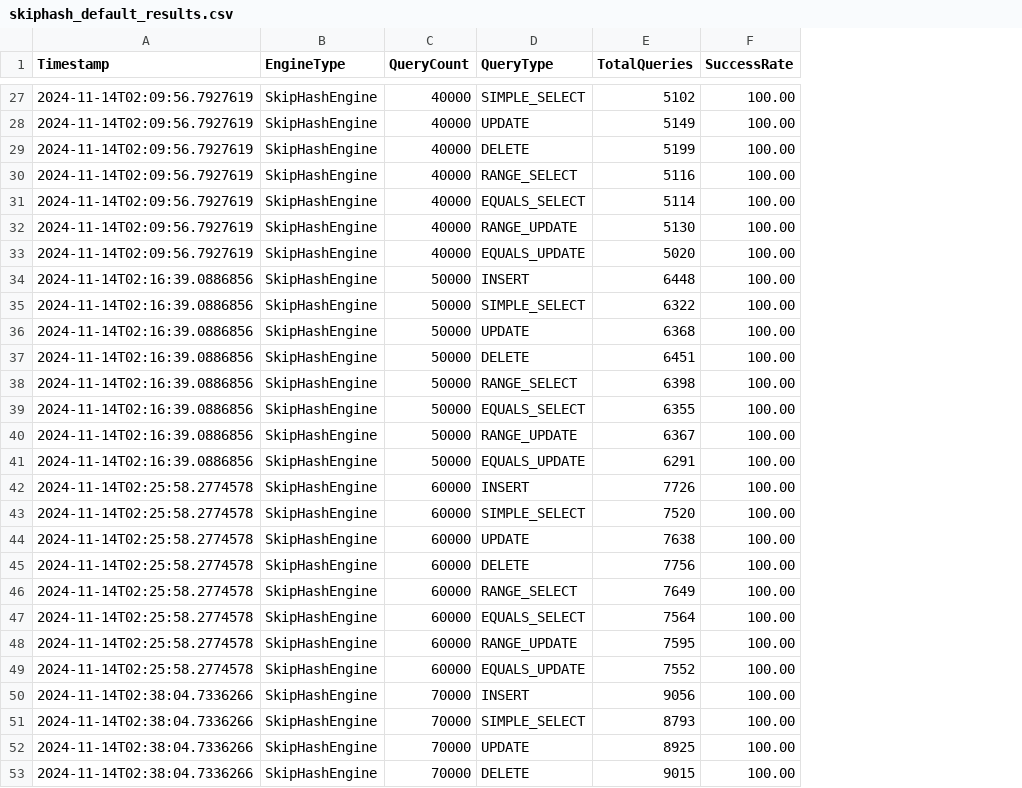
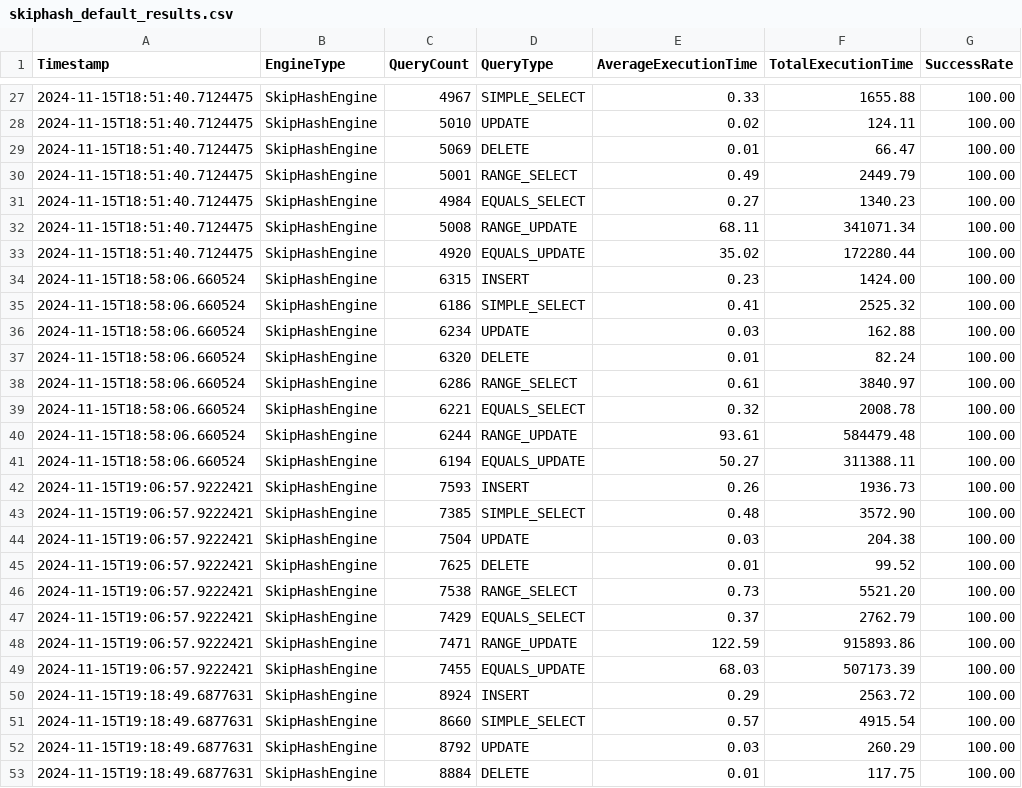
Before and after one commit to Xskullibur/CS201-SmuSQL, a CSV file: SmuSQL/src/main/java/edu/smu/smusql/analysis/visualization/results/skiphash_default_results.csv, drawn as a sheet; only a part is shown, gaps mark what is left out; removed rows and columns are numbered as before the commit, all else as after; the diff covers the shown part only; the diff names each change by its address in the sheet, - before the commit and + after, or states it on an @@ line.

```diff
--- a/SmuSQL/src/main/java/edu/smu/smusql/analysis/visualization/results/skiphash_default_results.csv
+++ b/SmuSQL/src/main/java/edu/smu/smusql/analysis/visualization/results/skiphash_default_results.csv
-column E (TotalQueries), rows 27-53: 5102 | 5149 | 5199 | 5116 | 5114 | 5130 | 5020 | 6448 | 6322 | 6368 | 6451 | 6398 | 6355 | 6367 | 6291 | 7726 | 7520 | 7638 | 7756 | 7649 | 7564 | 7595 | 7552 | 9056 | 8793 | 8925 | 9015
+column E (AverageExecutionTime), rows 27-53: 0.33 | 0.02 | 0.01 | 0.49 | 0.27 | 68.11 | 35.02 | 0.23 | 0.41 | 0.03 | 0.01 | 0.61 | 0.32 | 93.61 | 50.27 | 0.26 | 0.48 | 0.03 | 0.01 | 0.73 | 0.37 | 122.59 | 68.03 | 0.29 | 0.57 | 0.03 | 0.01
+column F (TotalExecutionTime), rows 27-53: 1655.88 | 124.11 | 66.47 | 2449.79 | 1340.23 | 341071.34 | 172280.44 | 1424.00 | 2525.32 | 162.88 | 82.24 | 3840.97 | 2008.78 | 584479.48 | 311388.11 | 1936.73 | 3572.90 | 204.38 | 99.52 | 5521.20 | 2762.79 | 915893.86 | 507173.39 | 2563.72 | 4915.54 | 260.29 | 117.75
-A27:A33 (Timestamp): 2024-11-14T02:09:56.7927619
+A27:A33 (Timestamp): 2024-11-15T18:51:40.7124475
-C27 (QueryCount): 40000
+C27 (QueryCount): 4967
-C28 (QueryCount): 40000
+C28 (QueryCount): 5010
-C29 (QueryCount): 40000
+C29 (QueryCount): 5069
-C30 (QueryCount): 40000
+C30 (QueryCount): 5001
-C31 (QueryCount): 40000
+C31 (QueryCount): 4984
-C32 (QueryCount): 40000
+C32 (QueryCount): 5008
-C33 (QueryCount): 40000
+C33 (QueryCount): 4920
-A34:A41 (Timestamp): 2024-11-14T02:16:39.0886856
+A34:A41 (Timestamp): 2024-11-15T18:58:06.660524
-C34 (QueryCount): 50000
+C34 (QueryCount): 6315
-C35 (QueryCount): 50000
+C35 (QueryCount): 6186
-C36 (QueryCount): 50000
+C36 (QueryCount): 6234
-C37 (QueryCount): 50000
+C37 (QueryCount): 6320
-C38 (QueryCount): 50000
+C38 (QueryCount): 6286
-C39 (QueryCount): 50000
+C39 (QueryCount): 6221
-C40 (QueryCount): 50000
+C40 (QueryCount): 6244
-C41 (QueryCount): 50000
+C41 (QueryCount): 6194
-A42:A49 (Timestamp): 2024-11-14T02:25:58.2774578
+A42:A49 (Timestamp): 2024-11-15T19:06:57.9222421
-C42 (QueryCount): 60000
+C42 (QueryCount): 7593
-C43 (QueryCount): 60000
+C43 (QueryCount): 7385
-C44 (QueryCount): 60000
+C44 (QueryCount): 7504
-C45 (QueryCount): 60000
+C45 (QueryCount): 7625
-C46 (QueryCount): 60000
+C46 (QueryCount): 7538
-C47 (QueryCount): 60000
+C47 (QueryCount): 7429
-C48 (QueryCount): 60000
+C48 (QueryCount): 7471
-C49 (QueryCount): 60000
+C49 (QueryCount): 7455
-A50:A53 (Timestamp): 2024-11-14T02:38:04.7336266
+A50:A53 (Timestamp): 2024-11-15T19:18:49.6877631
-C50 (QueryCount): 70000
+C50 (QueryCount): 8924
-C51 (QueryCount): 70000
+C51 (QueryCount): 8660
-C52 (QueryCount): 70000
+C52 (QueryCount): 8792
-C53 (QueryCount): 70000
+C53 (QueryCount): 8884
```
Also changed, not shown: 122 edited cells elsewhere in this file, SmuSQL/src/main/java/edu/smu/smusql/analysis/visualization/results/hashmap_default_results.csv, 30 other files.
